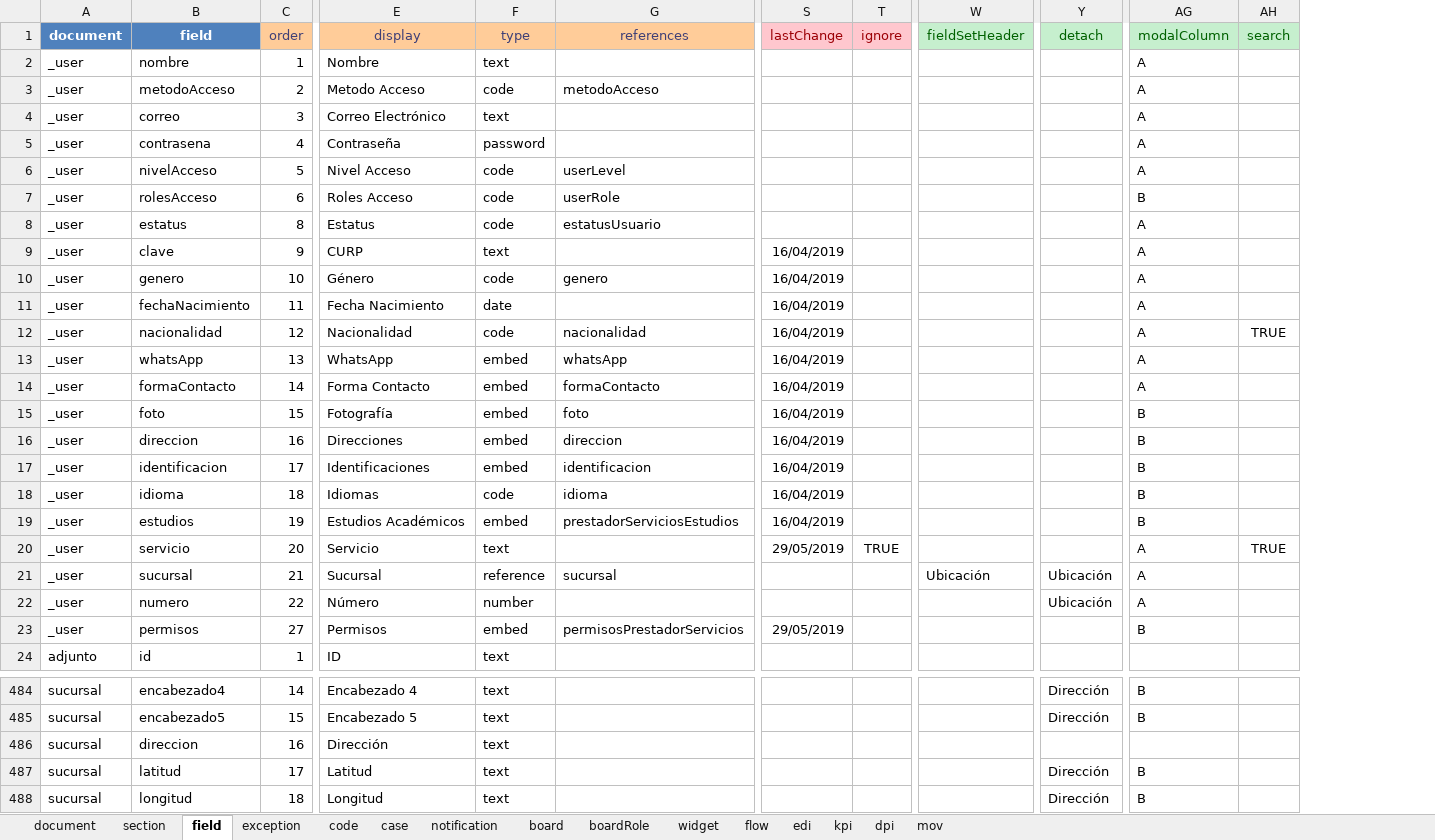
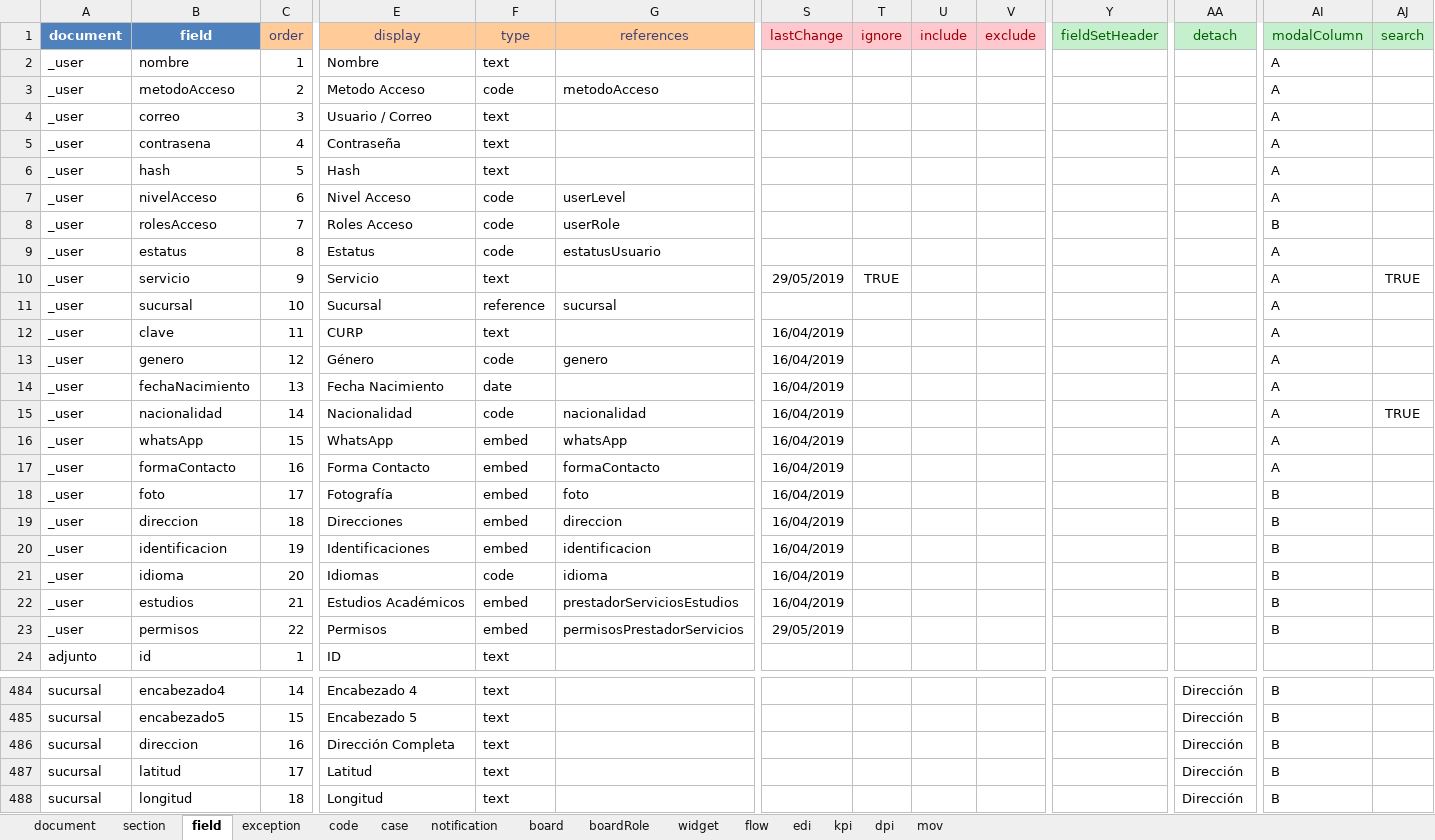
Before and after one commit to bh-wasabi/oreso, an Excel workbook: oreso-metadata.xlsx, sheet field, drawn as a sheet; only a part is shown, gaps mark what is left out; values as stored, in another font and other column widths than the file's, no borders; removed rows and columns are numbered as before the commit, all else as after; rows hold the shown columns only; the diff covers the shown part only; the diff names each change by its address in the sheet, - before the commit and + after, or states it on an @@ line.

```diff
--- a/oreso-metadata.xlsx (sheet field)
+++ b/oreso-metadata.xlsx (sheet field)
+column U (include), empty
+column V (exclude), empty
-E4 (display): Correo Electrónico
+E4 (display): Usuario / Correo
-F5 (type): password
+F5 (type): text
+row 6: _user | hash | 5 | Hash | text |  |  |  |  |  |  |  | A
-C7 (order): 5
+C7 (order): 6
-C8 (order): 6
+C8 (order): 7
+row 10: _user | servicio | 9 | Servicio | text |  | 29/05/2019 | TRUE |  |  |  |  | A | TRUE
+row 11: _user | sucursal | 10 | Sucursal | reference | sucursal |  |  |  |  |  |  | A
-C12 (order): 9
+C12 (order): 11
-C13 (order): 10
+C13 (order): 12
-C14 (order): 11
+C14 (order): 13
-C15 (order): 12
+C15 (order): 14
-C16 (order): 13
+C16 (order): 15
-C17 (order): 14
+C17 (order): 16
-C18 (order): 15
+C18 (order): 17
-C19 (order): 16
+C19 (order): 18
-C20 (order): 17
+C20 (order): 19
-C21 (order): 18
+C21 (order): 20
-C22 (order): 19
+C22 (order): 21
-row 20: _user | servicio | 20 | Servicio | text |  | 29/05/2019 | TRUE |  |  | A | TRUE
-row 21: _user | sucursal | 21 | Sucursal | reference | sucursal |  |  | Ubicación | Ubicación | A
-row 22: _user | numero | 22 | Número | number |  |  |  |  | Ubicación | A
-C23 (order): 27
+C23 (order): 22
-E486 (display): Dirección
+E486 (display): Dirección Completa
-AA486 (detach): (empty)
+AA486 (detach): Dirección
-AI486 (modalColumn): (empty)
+AI486 (modalColumn): B
```
Also changed, not shown: 1 added row, 1 removed row and 44 edited cells elsewhere in this sheet, sheet section, sheet document, 10 other files.
